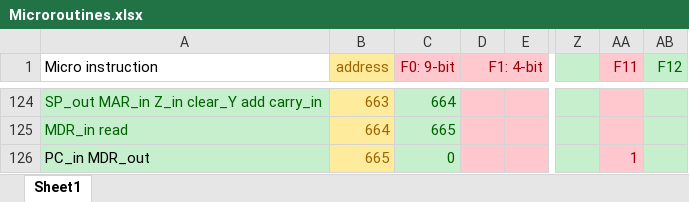
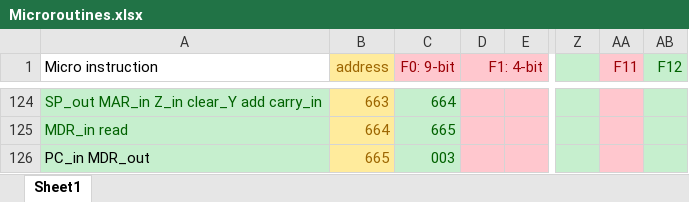
Before and after one commit to mhomran/PDP11, an Excel workbook: Microroutines.xlsx, sheet Sheet1, drawn as a sheet; only a part is shown, gaps mark what is left out; values as stored, in another font and other column widths than the file's, no borders; the diff names each change by its address in the sheet, - before the commit and + after, or states it on an @@ line.

Commit message:
fix the next address field of the last microinst. of IRET

```diff
--- a/Microroutines.xlsx (sheet Sheet1)
+++ b/Microroutines.xlsx (sheet Sheet1)
-C126 (F0: 9-bit): 0
+C126 (F0: 9-bit): 003
-AA126 (F11): 1
+AA126 (F11): (empty)
```
